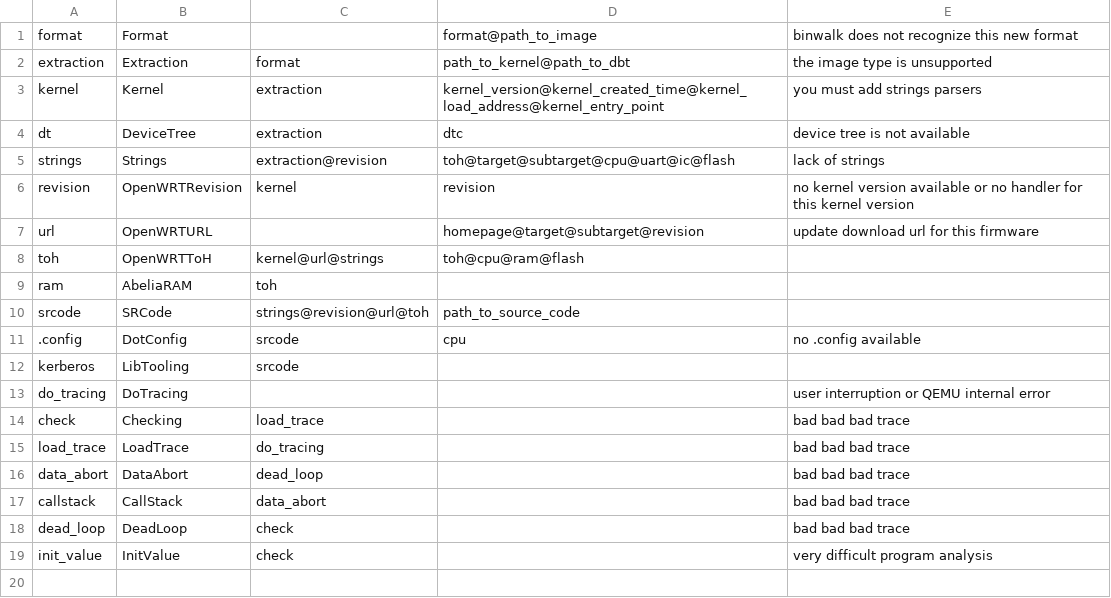
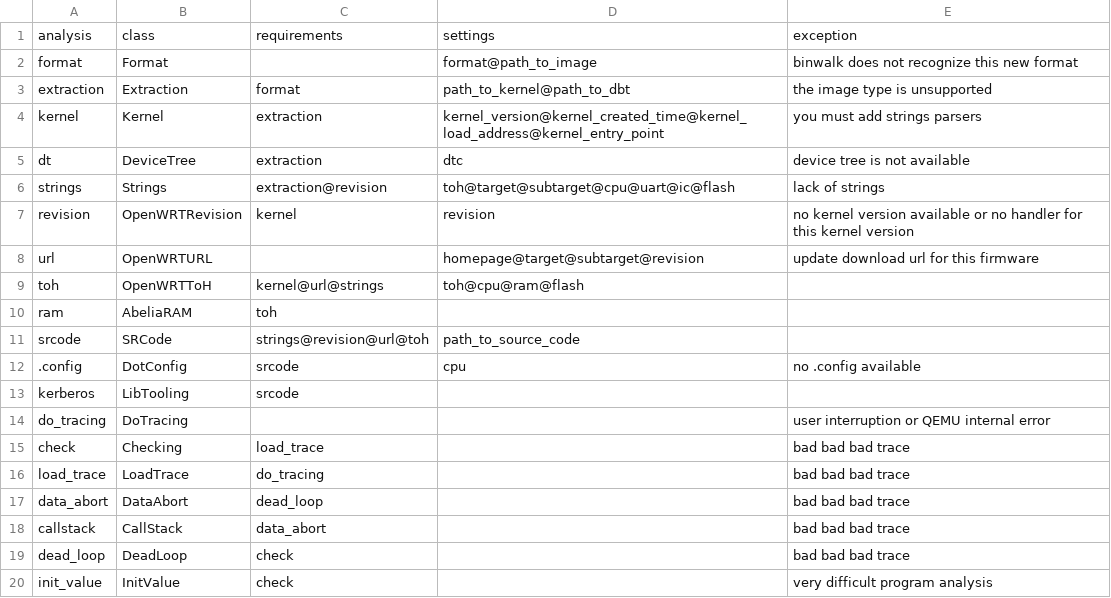
Before and after one commit to cyruscyliu/firmguide, a CSV file: analyses/.analyses.csv, drawn as a sheet.

Commit message:
add analyses summary header

```diff
--- a/analyses/.analyses.csv
+++ b/analyses/.analyses.csv
@@ -1 +1,2 @@
+analysis, class, requirements, settings, exception
 format,Format,,format@path_to_image,binwalk does not recognize this new format
```
Also changed, not shown: 1 other file.
